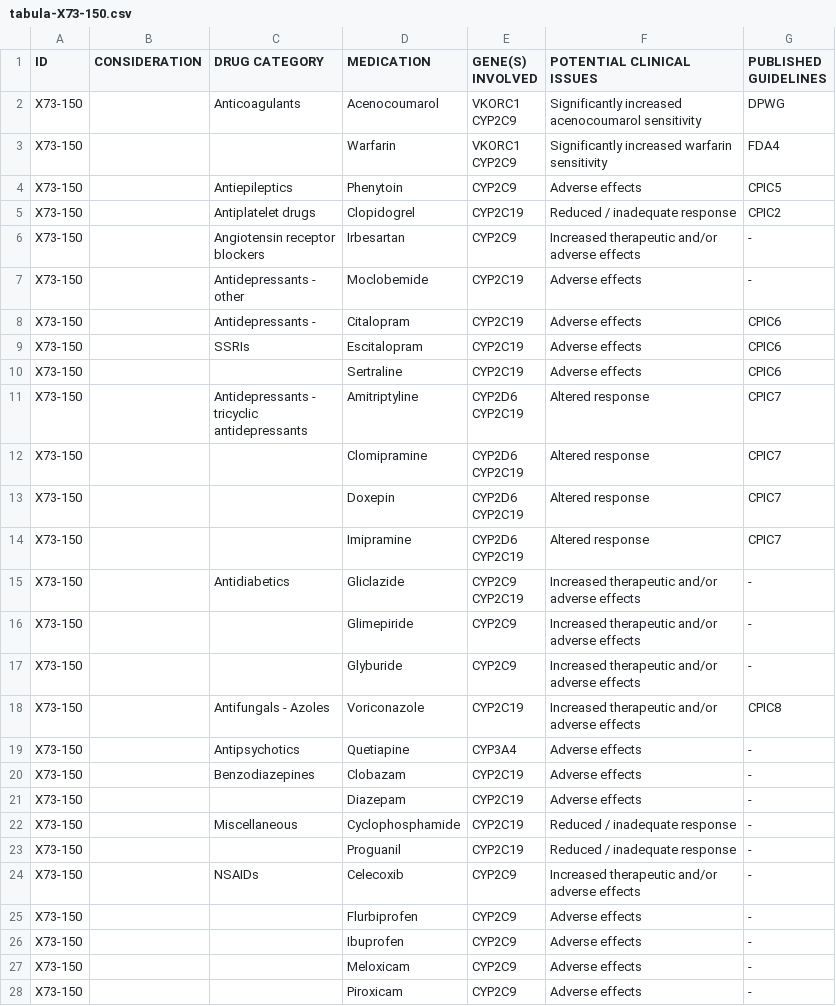
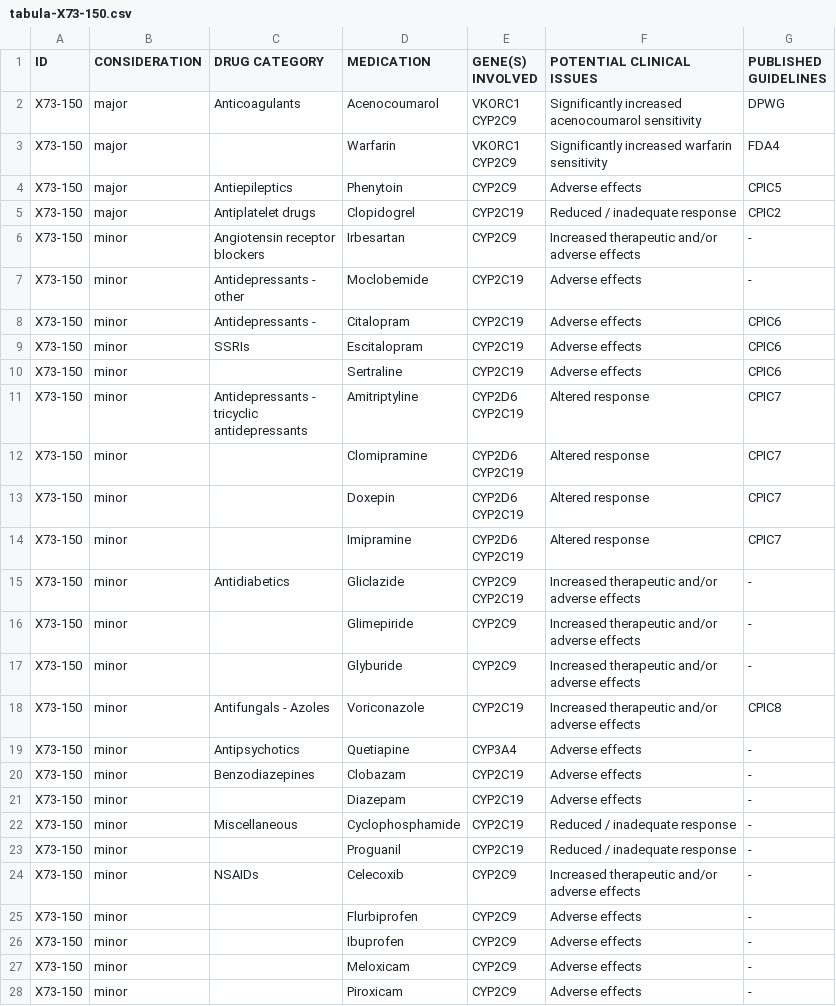
Before and after one commit to sambreaux/pgx, a CSV file: myDNA_drugs_CLEAN2/tabula-X73-150.csv, drawn as a sheet; only a part is shown; the diff covers the shown part only.

```diff
--- a/myDNA_drugs_CLEAN2/tabula-X73-150.csv
+++ b/myDNA_drugs_CLEAN2/tabula-X73-150.csv
@@ -3,47 +3,47 @@ INVOLVED",POTENTIAL CLINICAL ISSUES,"PUBLISHED
 GUIDELINES"
-X73-150,,Anticoagulants,Acenocoumarol,"VKORC1
-CYP2C9","Significantly increased
-acenocoumarol sensitivity",DPWG
-X73-150,,,Warfarin,"VKORC1
-CYP2C9","Significantly increased warfarin
-sensitivity",FDA4
-X73-150,,Antiepileptics,Phenytoin,CYP2C9,Adverse effects,CPIC5
-X73-150,,Antiplatelet drugs,Clopidogrel,CYP2C19,Reduced / inadequate response,CPIC2
-X73-150,,"Angiotensin receptor
-blockers",Irbesartan,CYP2C9,"Increased therapeutic and/or
-adverse effects",-
-X73-150,,"Antidepressants -
-other",Moclobemide,CYP2C19,Adverse effects,-
-X73-150,,Antidepressants -,Citalopram,CYP2C19,Adverse effects,CPIC6
-X73-150,,SSRIs,Escitalopram,CYP2C19,Adverse effects,CPIC6
-X73-150,,,Sertraline,CYP2C19,Adverse effects,CPIC6
-X73-150,,"Antidepressants -
-tricyclic
-antidepressants",Amitriptyline,"CYP2D6
-CYP2C19",Altered response,CPIC7
-X73-150,,,Clomipramine,"CYP2D6
-CYP2C19",Altered response,CPIC7
-X73-150,,,Doxepin,"CYP2D6
-CYP2C19",Altered response,CPIC7
-X73-150,,,Imipramine,"CYP2D6
-CYP2C19",Altered response,CPIC7
-X73-150,,Antidiabetics,Gliclazide,"CYP2C9
-CYP2C19","Increased therapeutic and/or
-adverse effects",-
-X73-150,,,Glimepiride,CYP2C9,"Increased therapeutic and/or
-adverse effects",-
-X73-150,,,Glyburide,CYP2C9,"Increased therapeutic and/or
-adverse effects",-
-X73-150,,Antifungals - Azoles,Voriconazole,CYP2C19,"Increased therapeutic and/or
-adverse effects",CPIC8
-X73-150,,Antipsychotics,Quetiapine,CYP3A4,Adverse effects,-
-X73-150,,Benzodiazepines,Clobazam,CYP2C19,Adverse effects,-
-X73-150,,,Diazepam,CYP2C19,Adverse effects,-
-X73-150,,Miscellaneous,Cyclophosphamide,CYP2C19,Reduced / inadequate response,-
-X73-150,,,Proguanil,CYP2C19,Reduced / inadequate response,-
-X73-150,,NSAIDs,Celecoxib,CYP2C9,"Increased therapeutic and/or
-adverse effects",-
-X73-150,,,Flurbiprofen,CYP2C9,Adverse effects,-
-X73-150,,,Ibuprofen,CYP2C9,Adverse effects,-
-X73-150,,,Meloxicam,CYP2C9,Adverse effects,-
-X73-150,,,Piroxicam,CYP2C9,Adverse effects,-
+X73-150,major,Anticoagulants,Acenocoumarol,"VKORC1
+CYP2C9","Significantly increased
+acenocoumarol sensitivity",DPWG
+X73-150,major,,Warfarin,"VKORC1
+CYP2C9","Significantly increased warfarin
+sensitivity",FDA4
+X73-150,major,Antiepileptics,Phenytoin,CYP2C9,Adverse effects,CPIC5
+X73-150,major,Antiplatelet drugs,Clopidogrel,CYP2C19,Reduced / inadequate response,CPIC2
+X73-150,minor,"Angiotensin receptor
+blockers",Irbesartan,CYP2C9,"Increased therapeutic and/or
+adverse effects",-
+X73-150,minor,"Antidepressants -
+other",Moclobemide,CYP2C19,Adverse effects,-
+X73-150,minor,Antidepressants -,Citalopram,CYP2C19,Adverse effects,CPIC6
+X73-150,minor,SSRIs,Escitalopram,CYP2C19,Adverse effects,CPIC6
+X73-150,minor,,Sertraline,CYP2C19,Adverse effects,CPIC6
+X73-150,minor,"Antidepressants -
+tricyclic
+antidepressants",Amitriptyline,"CYP2D6
+CYP2C19",Altered response,CPIC7
+X73-150,minor,,Clomipramine,"CYP2D6
+CYP2C19",Altered response,CPIC7
+X73-150,minor,,Doxepin,"CYP2D6
+CYP2C19",Altered response,CPIC7
+X73-150,minor,,Imipramine,"CYP2D6
+CYP2C19",Altered response,CPIC7
+X73-150,minor,Antidiabetics,Gliclazide,"CYP2C9
+CYP2C19","Increased therapeutic and/or
+adverse effects",-
+X73-150,minor,,Glimepiride,CYP2C9,"Increased therapeutic and/or
+adverse effects",-
+X73-150,minor,,Glyburide,CYP2C9,"Increased therapeutic and/or
+adverse effects",-
+X73-150,minor,Antifungals - Azoles,Voriconazole,CYP2C19,"Increased therapeutic and/or
+adverse effects",CPIC8
+X73-150,minor,Antipsychotics,Quetiapine,CYP3A4,Adverse effects,-
+X73-150,minor,Benzodiazepines,Clobazam,CYP2C19,Adverse effects,-
+X73-150,minor,,Diazepam,CYP2C19,Adverse effects,-
+X73-150,minor,Miscellaneous,Cyclophosphamide,CYP2C19,Reduced / inadequate response,-
+X73-150,minor,,Proguanil,CYP2C19,Reduced / inadequate response,-
+X73-150,minor,NSAIDs,Celecoxib,CYP2C9,"Increased therapeutic and/or
+adverse effects",-
+X73-150,minor,,Flurbiprofen,CYP2C9,Adverse effects,-
+X73-150,minor,,Ibuprofen,CYP2C9,Adverse effects,-
+X73-150,minor,,Meloxicam,CYP2C9,Adverse effects,-
+X73-150,minor,,Piroxicam,CYP2C9,Adverse effects,-
```
Also changed, not shown: 66 edited cells elsewhere in this file, myDNA_drugs_CLEAN/tabula-X73-150.csv, myDNA_drugs_CLEAN2/tabula-K76-151.csv, 9 other files.
